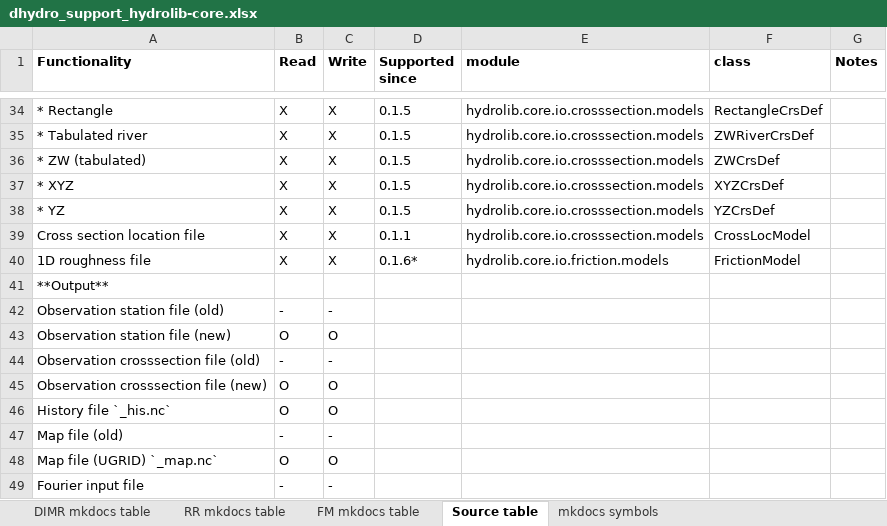
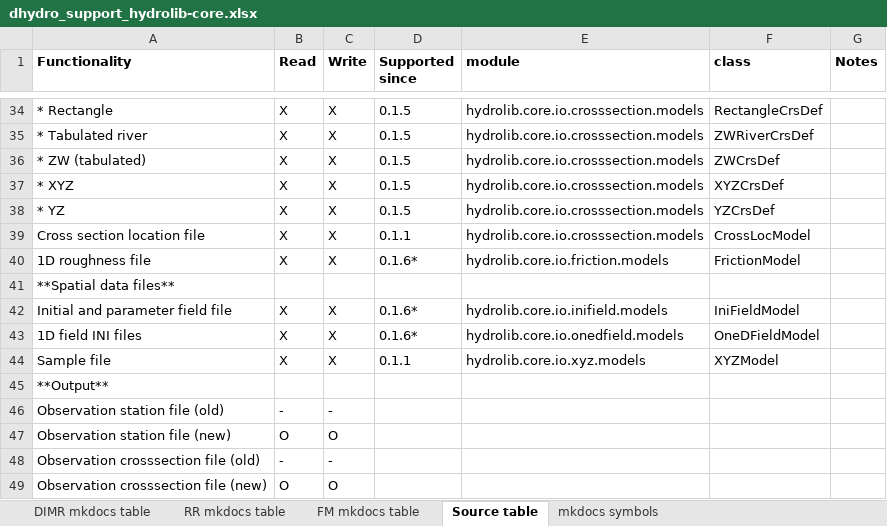
Before and after one commit to Deltares/HYDROLIB-core, an Excel workbook: docs/topics/dhydro_support_hydrolib-core.xlsx, sheet Source table, drawn as a sheet; only a part is shown, gaps mark what is left out; the shorter side is filled out with more unchanged rows; values as stored, in another font and other column widths than the file's, no borders; the diff names each change by its address in the sheet, - before the commit and + after, or states it on an @@ line.

Commit message:
#119: Add inifield and onedfield to apidocs and list of supported functionalities.

```diff
--- a/docs/topics/dhydro_support_hydrolib-core.xlsx (sheet Source table)
+++ b/docs/topics/dhydro_support_hydrolib-core.xlsx (sheet Source table)
+row 41: **Spatial data files**
+row 42: Initial and parameter field file | X | X | 0.1.6* | hydrolib.core.io.inifield.models | IniFieldModel
+row 43: 1D field INI files | X | X | 0.1.6* | hydrolib.core.io.onedfield.models | OneDFieldModel
+row 44: Sample file | X | X | 0.1.1 | hydrolib.core.io.xyz.models | XYZModel
```
Also changed, not shown: sheet FM mkdocs table, formulas that keep their value, 2 other files.
